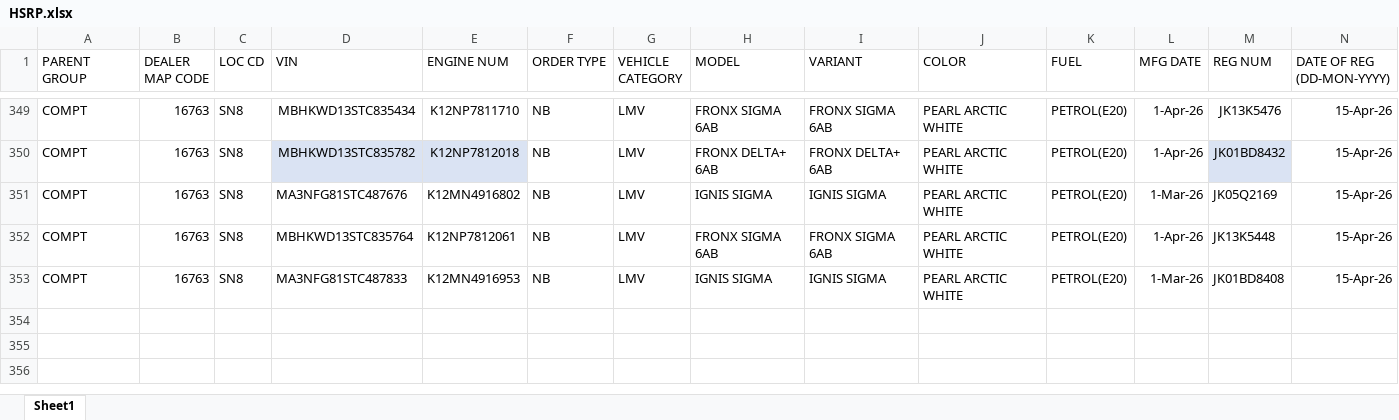
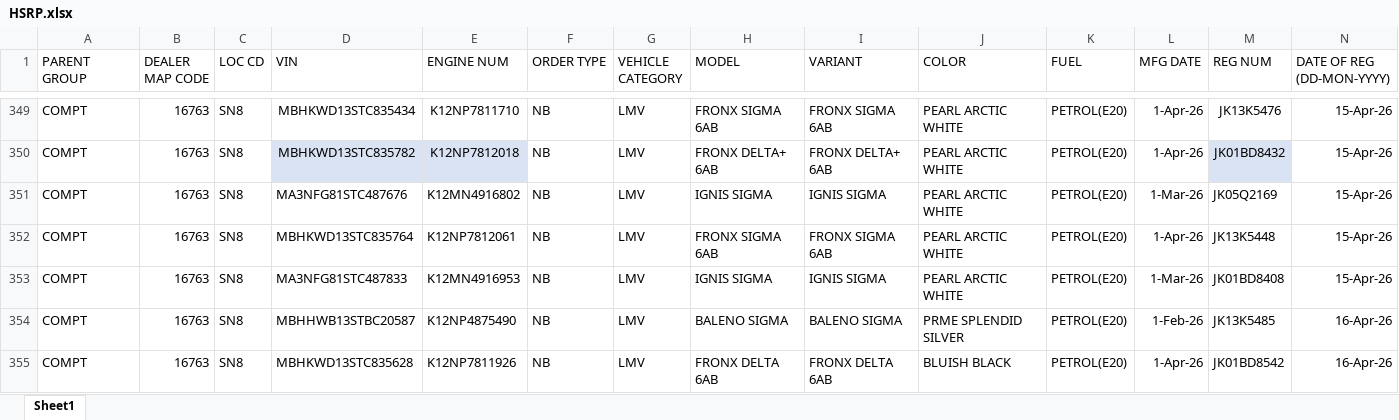
Before and after one commit to adilahmadsofi-ck/Documents, an Excel workbook: HSRP.xlsx, sheet Sheet1, drawn as a sheet; only a part is shown, gaps mark what is left out; values as stored, in another font and other column widths than the file's, no borders; conditional formats and table styles not drawn; rows hold the shown columns only; the diff names each change by its address in the sheet, - before the commit and + after, or states it on an @@ line.

```diff
--- a/HSRP.xlsx (sheet Sheet1)
+++ b/HSRP.xlsx (sheet Sheet1)
+row 354: COMPT | 16763 | SN8 | MBHHWB13STBC20587 | K12NP4875490 | NB | LMV | BALENO SIGMA | BALENO SIGMA | PRME SPLENDID SILVER | PETROL(E20) | 1-Feb-26 | JK13K5485 | 16-Apr-26
+row 355: COMPT | 16763 | SN8 | MBHKWD13STC835628 | K12NP7811926 | NB | LMV | FRONX DELTA 6AB | FRONX DELTA 6AB | BLUISH BLACK | PETROL(E20) | 1-Apr-26 | JK01BD8542 | 16-Apr-26
```
Also changed, not shown: RC_FASTags_TransitStatus.xlsx, RegistrationsFile.xlsx, 1 other file.
